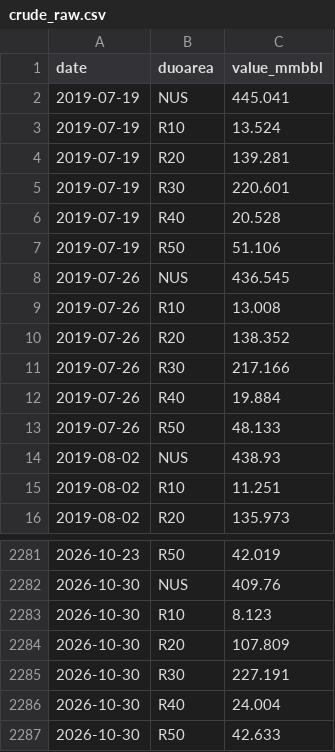
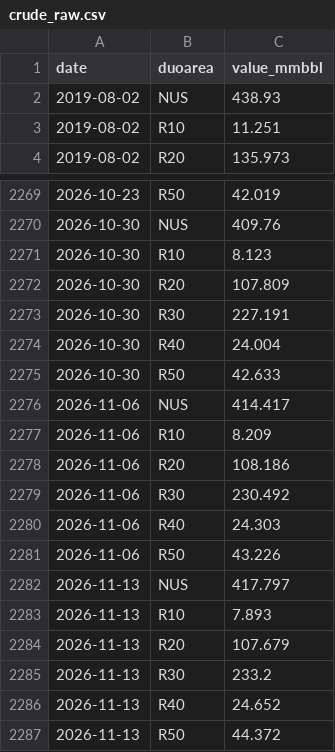
Before and after one commit to DataVizHonduran/boquin.github.io, a CSV file: reports/petroleum-stocks/data/crude_raw.csv, drawn as a sheet; only a part is shown, gaps mark what is left out.

```diff
--- a/reports/petroleum-stocks/data/crude_raw.csv
+++ b/reports/petroleum-stocks/data/crude_raw.csv
@@ -1,14 +1,2 @@
 date,duoarea,value_mmbbl
-2019-07-19,NUS,445.041
-2019-07-19,R10,13.524
-2019-07-19,R20,139.281
-2019-07-19,R30,220.601
-2019-07-19,R40,20.528
-2019-07-19,R50,51.106
-2019-07-26,NUS,436.545
-2019-07-26,R10,13.008
-2019-07-26,R20,138.352
-2019-07-26,R30,217.166
-2019-07-26,R40,19.884
-2019-07-26,R50,48.133
 2019-08-02,NUS,438.93
@@ -2287 +2275,13 @@ date,duoarea,value_mmbbl
 2026-10-30,R50,42.633
+2026-11-06,NUS,414.417
+2026-11-06,R10,8.209
+2026-11-06,R20,108.186
+2026-11-06,R30,230.492
+2026-11-06,R40,24.303
+2026-11-06,R50,43.226
+2026-11-13,NUS,417.797
+2026-11-13,R10,7.893
+2026-11-13,R20,107.679
+2026-11-13,R30,233.2
+2026-11-13,R40,24.652
+2026-11-13,R50,44.372
```
Also changed, not shown: reports/petroleum-stocks/data/crude_seasonal.csv, reports/petroleum-stocks/data/distillate_raw.csv, 7 other files.
